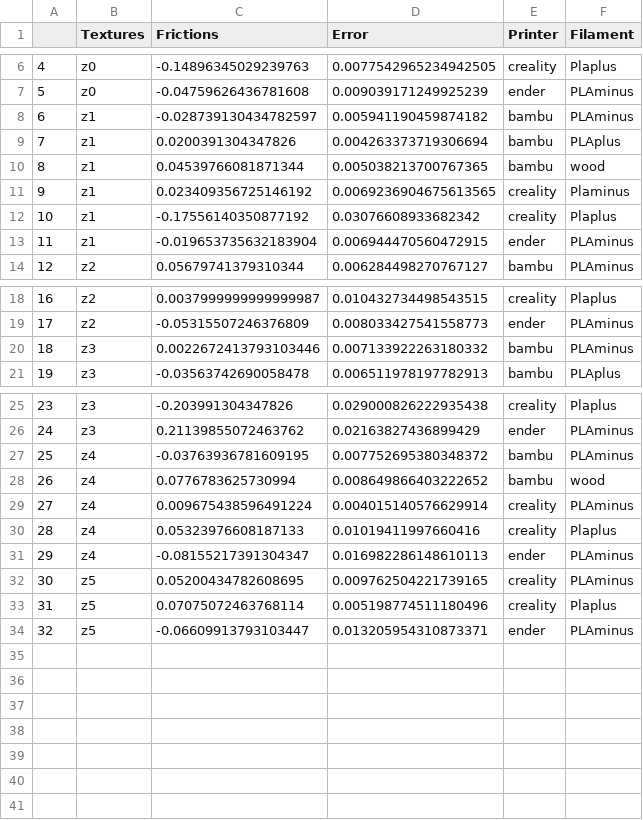
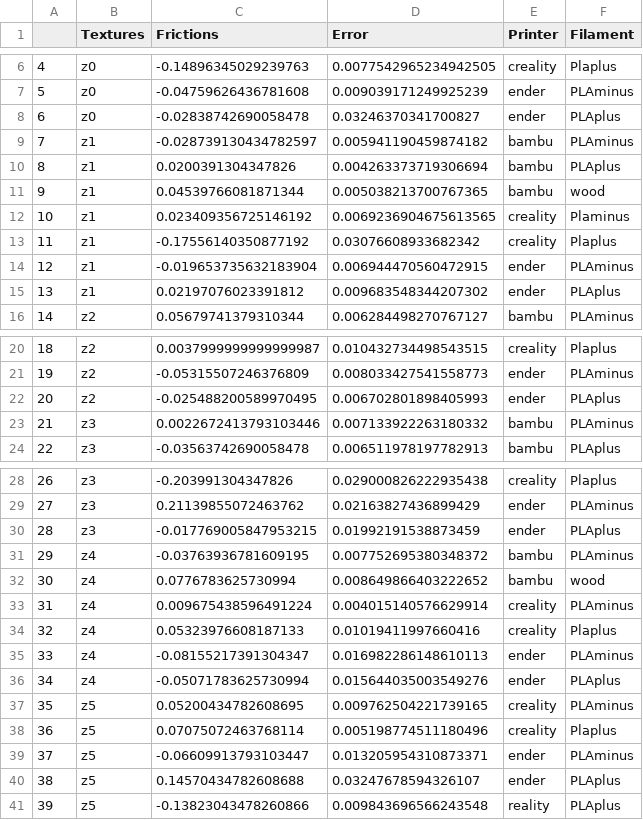
Before and after one commit to shepai/3D-textures, a CSV file: Friction/data/fritions3D.csv, drawn as a sheet; only a part is shown, gaps mark what is left out; addresses are those after the commit; the diff names each change by its address in the sheet, - before the commit and + after, or states it on an @@ line.

Commit message:
Update fritions3D.csv

```diff
--- a/Friction/data/fritions3D.csv
+++ b/Friction/data/fritions3D.csv
+row 8: 6 | z0 | -0.02838742690058478 | 0.03246370341700827 | ender | PLAplus
@@ column A renumbered between rows 9 and 39 @@
+row 15: 13 | z1 | 0.02197076023391812 | 0.009683548344207302 | ender | PLAplus
+row 22: 20 | z2 | -0.025488200589970495 | 0.006702801898405993 | ender | PLAplus
+row 30: 28 | z3 | -0.017769005847953215 | 0.01992191538873459 | ender | PLAplus
+row 36: 34 | z4 | -0.05071783625730994 | 0.015644035003549276 | ender | PLAplus
+row 40: 38 | z5 | 0.14570434782608688 | 0.03247678594326107 | ender | PLAplus
+row 41: 39 | z5 | -0.13823043478260866 | 0.009843696566243548 | reality | PLAplus
```
